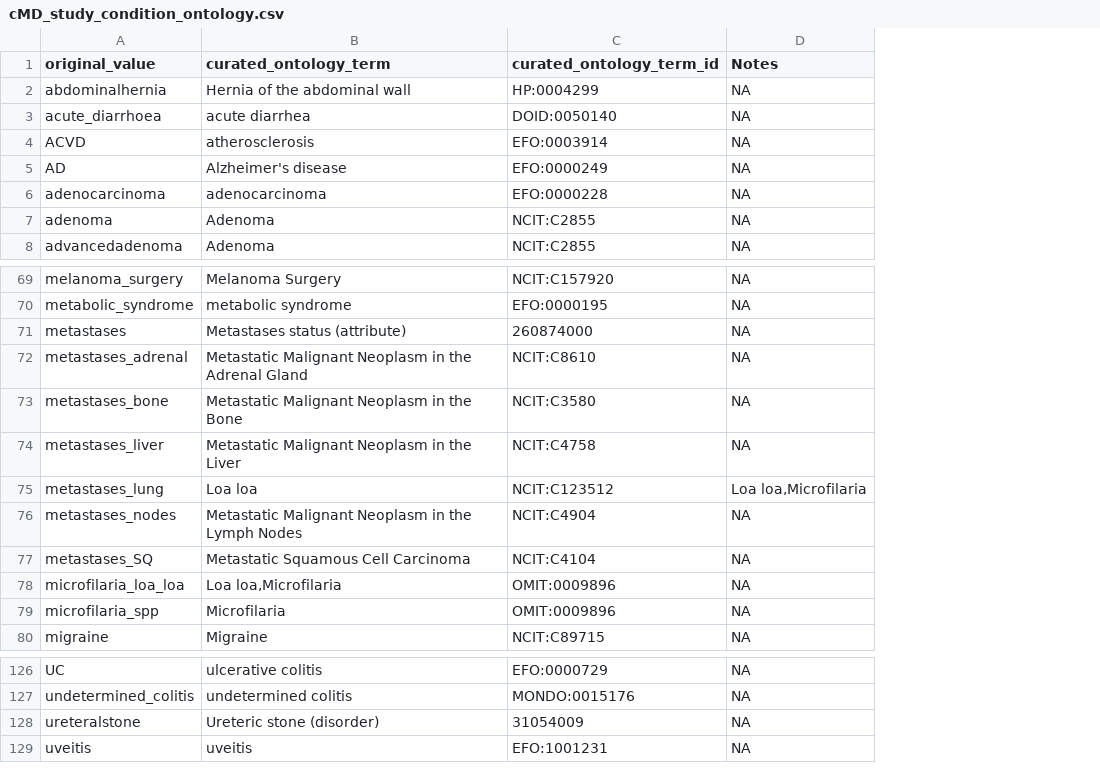
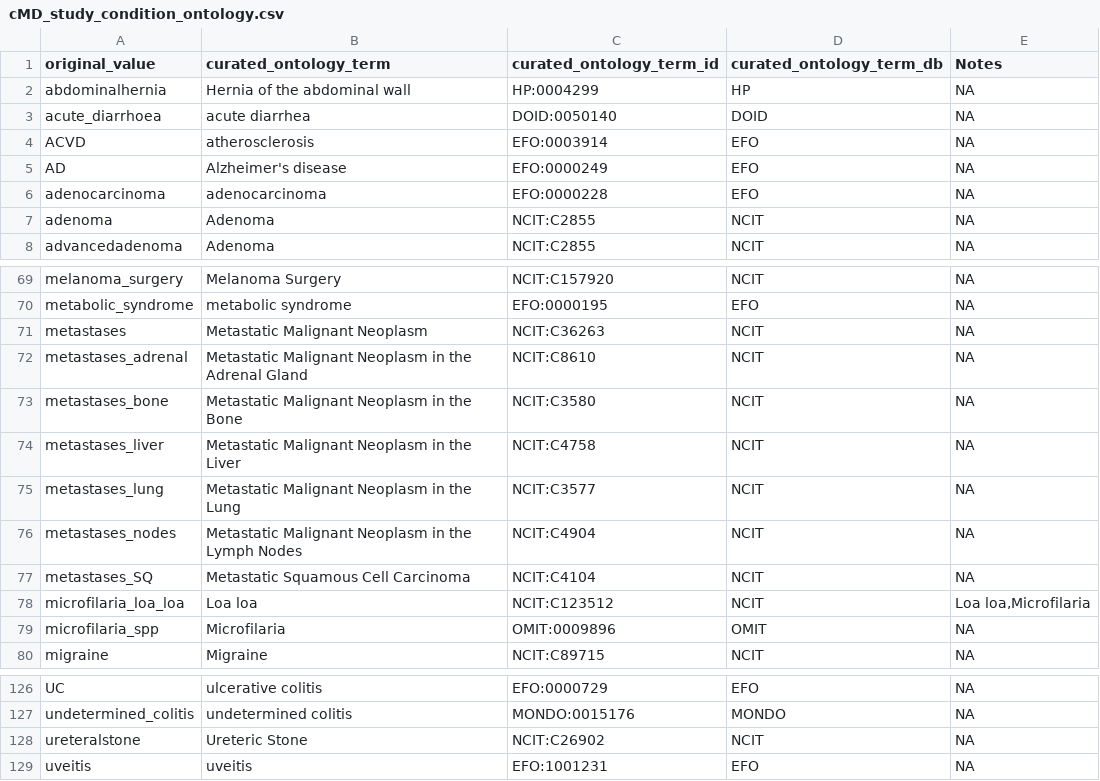
Before and after one commit to waldronlab/OmicsMLRepoData, a CSV file: curatedMetagenomicData/maps/cMD_study_condition_ontology.csv, drawn as a sheet; only a part is shown, gaps mark what is left out; addresses are those after the commit; the diff names each change by its address in the sheet, - before the commit and + after, or states it on an @@ line.

Commit message:
fixt the wrong ontology term id in study-/target- condition maps

```diff
--- a/curatedMetagenomicData/maps/cMD_study_condition_ontology.csv
+++ b/curatedMetagenomicData/maps/cMD_study_condition_ontology.csv
+column D (curated_ontology_term_db), rows 2-8: HP | DOID | EFO | EFO | EFO | NCIT | NCIT; rows 69-80: NCIT | EFO | NCIT | NCIT | NCIT | NCIT | NCIT | NCIT | NCIT | NCIT | OMIT | NCIT; rows 126-129: EFO | MONDO | NCIT | EFO
-B71 (curated_ontology_term): Metastases status (attribute)
+B71 (curated_ontology_term): Metastatic Malignant Neoplasm
-C71 (curated_ontology_term_id): 260874000
+C71 (curated_ontology_term_id): NCIT:C36263
-B75 (curated_ontology_term): Loa loa
+B75 (curated_ontology_term): Metastatic Malignant Neoplasm in the Lung
-C75 (curated_ontology_term_id): NCIT:C123512
+C75 (curated_ontology_term_id): NCIT:C3577
-E75 (Notes): Loa loa,Microfilaria
+E75 (Notes): NA
-B78 (curated_ontology_term): Loa loa,Microfilaria
+B78 (curated_ontology_term): Loa loa
-C78 (curated_ontology_term_id): OMIT:0009896
+C78 (curated_ontology_term_id): NCIT:C123512
-E78 (Notes): NA
+E78 (Notes): Loa loa,Microfilaria
-B128 (curated_ontology_term): Ureteric stone (disorder)
+B128 (curated_ontology_term): Ureteric Stone
-C128 (curated_ontology_term_id): 31054009
+C128 (curated_ontology_term_id): NCIT:C26902
```
Also changed, not shown: curatedMetagenomicData/maps/cMD_target_condition_map.csv, 2 other files.
